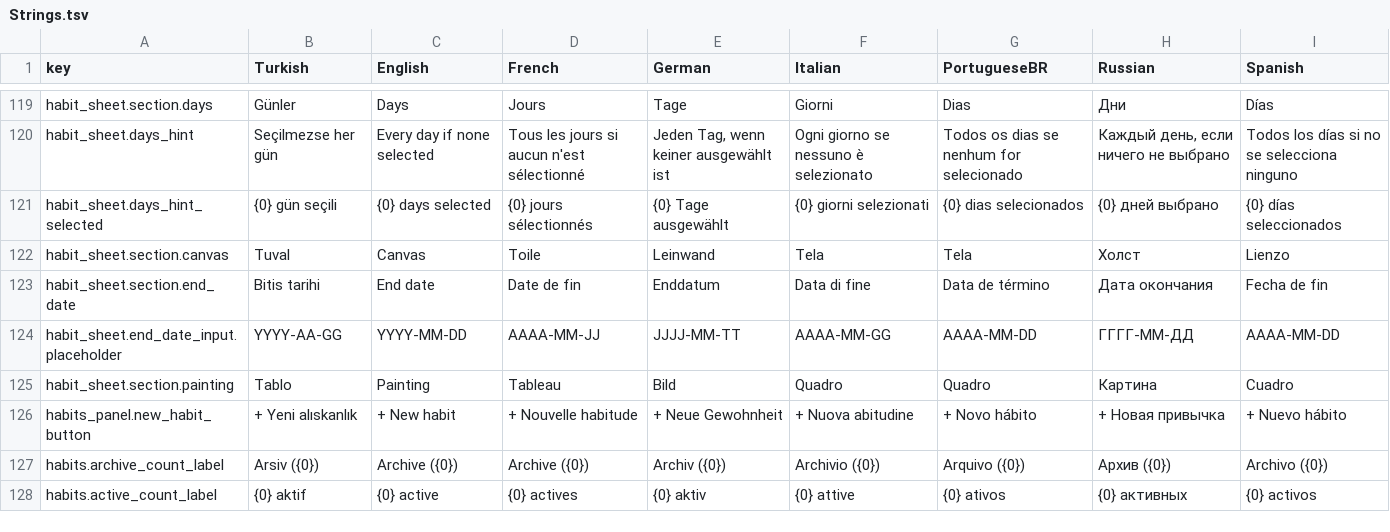
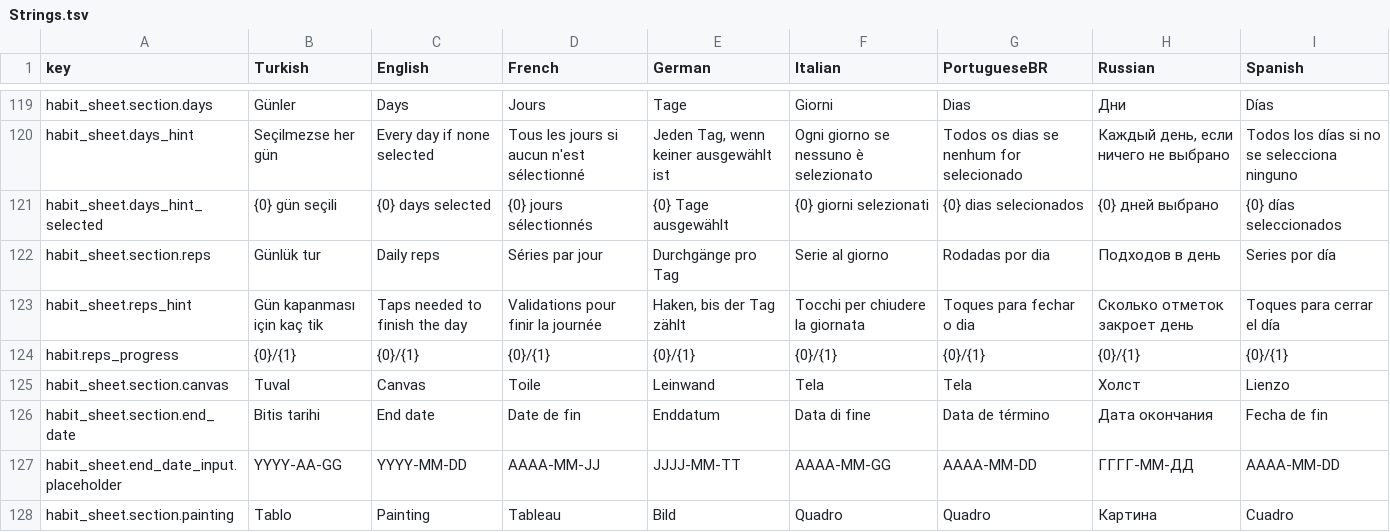
Before and after one commit to furkanturgut/habbittracker, a TSV file: Assets/Localization/Strings.tsv, drawn as a sheet; only a part is shown, gaps mark what is left out; the shorter side is filled out with more unchanged rows.

```diff
--- a/Assets/Localization/Strings.tsv
+++ b/Assets/Localization/Strings.tsv
@@ -121,2 +121,5 @@ habit_sheet.days_hint	Seçilmezse her gün	Every day if none selected	Tous les j
 habit_sheet.days_hint_selected	{0} gün seçili	{0} days selected	{0} jours sélectionnés	{0} Tage ausgewählt	{0} giorni selezionati	{0} dias selecionados	{0} дней выбрано	{0} días seleccionados
+habit_sheet.section.reps	Günlük tur	Daily reps	Séries par jour	Durchgänge pro Tag	Serie al giorno	Rodadas por dia	Подходов в день	Series por día
+habit_sheet.reps_hint	Gün kapanması için kaç tik	Taps needed to finish the day	Validations pour finir la journée	Haken, bis der Tag zählt	Tocchi per chiudere la giornata	Toques para fechar o dia	Сколько отметок закроет день	Toques para cerrar el día
+habit.reps_progress	{0}/{1}	{0}/{1}	{0}/{1}	{0}/{1}	{0}/{1}	{0}/{1}	{0}/{1}	{0}/{1}
 habit_sheet.section.canvas	Tuval	Canvas	Toile	Leinwand	Tela	Tela	Холст	Lienzo
```
Also changed, not shown: 38 other files.
